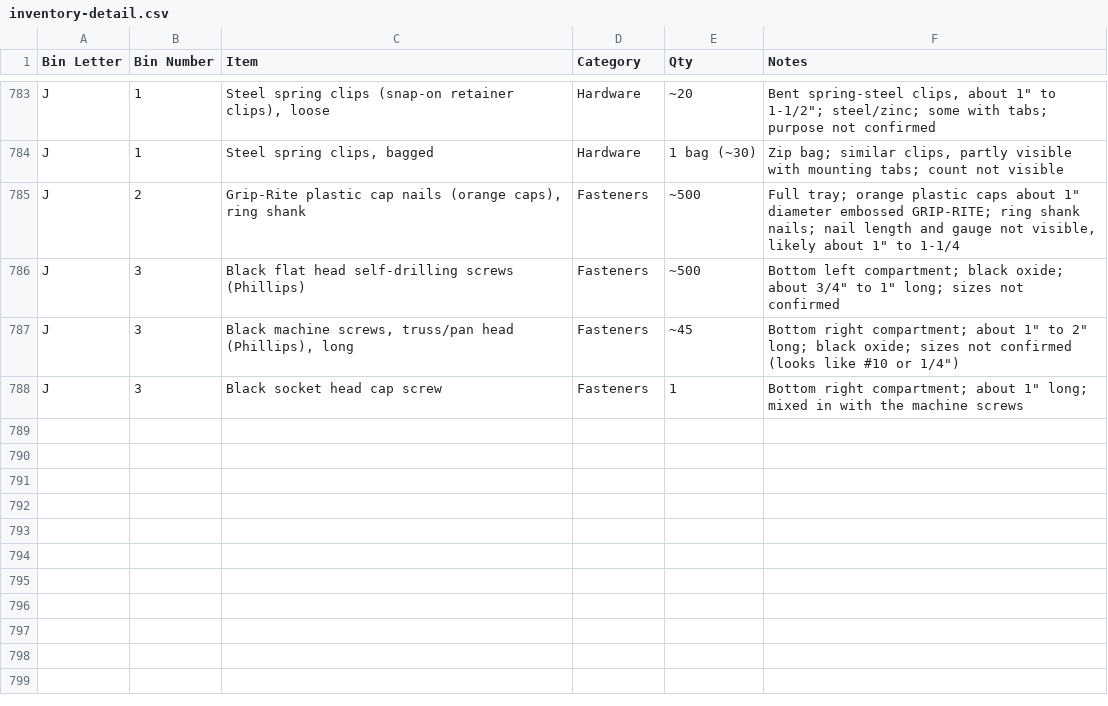
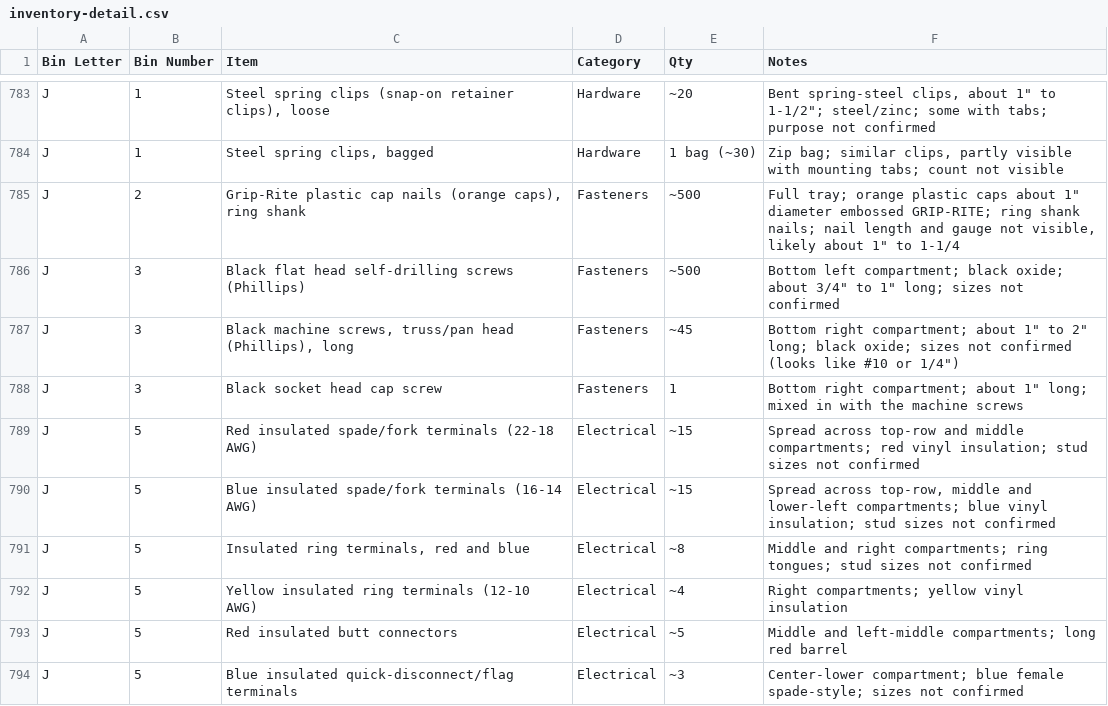
Before and after one commit to rhkim1292/asti-inventory, a CSV file: inventory-detail.csv, drawn as a sheet; only a part is shown, gaps mark what is left out.

```diff
--- a/inventory-detail.csv
+++ b/inventory-detail.csv
@@ -788 +788,7 @@ J,3,"Black machine screws, truss/pan head (Phillips), long",Fasteners,~45,"Botto
 J,3,Black socket head cap screw,Fasteners,1,"Bottom right compartment; about 1"" long; mixed in with the machine screws"
+J,5,Red insulated spade/fork terminals (22-18 AWG),Electrical,~15,Spread across top-row and middle compartments; red vinyl insulation; stud sizes not confirmed
+J,5,Blue insulated spade/fork terminals (16-14 AWG),Electrical,~15,"Spread across top-row, middle and lower-left compartments; blue vinyl insulation; stud sizes not confirmed"
+J,5,"Insulated ring terminals, red and blue",Electrical,~8,Middle and right compartments; ring tongues; stud sizes not confirmed
+J,5,Yellow insulated ring terminals (12-10 AWG),Electrical,~4,Right compartments; yellow vinyl insulation
+J,5,Red insulated butt connectors,Electrical,~5,Middle and left-middle compartments; long red barrel
+J,5,Blue insulated quick-disconnect/flag terminals,Electrical,~3,Center-lower compartment; blue female spade-style; sizes not confirmed
```
Also changed, not shown: inventory.csv, 1 other file.
